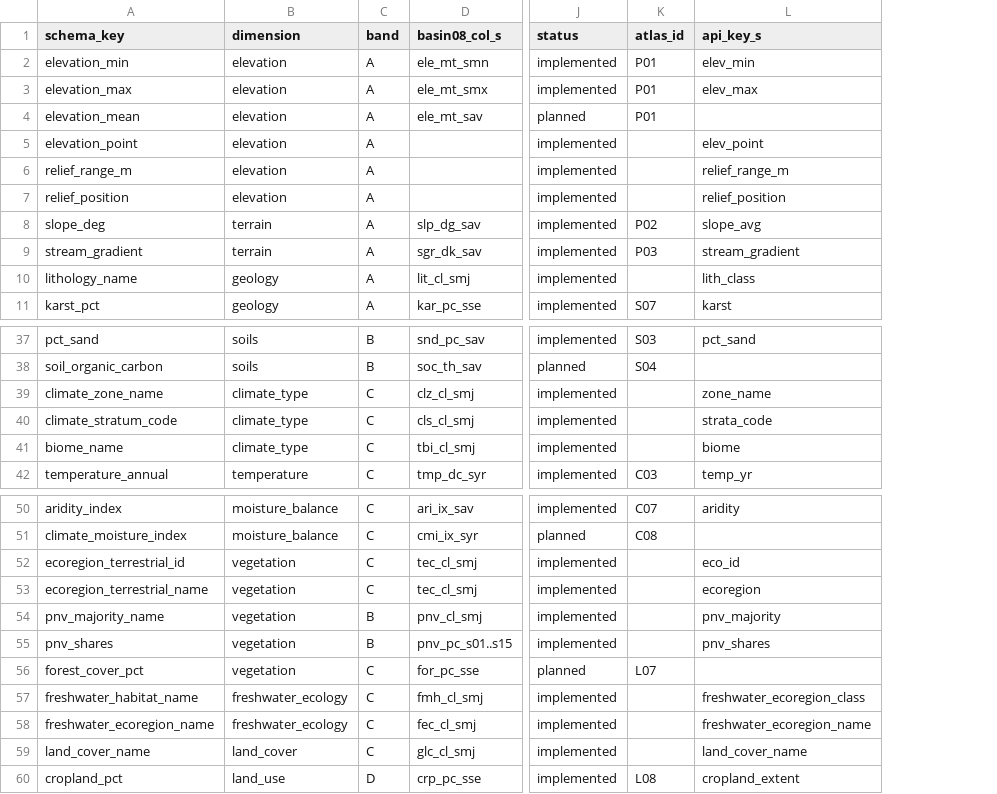
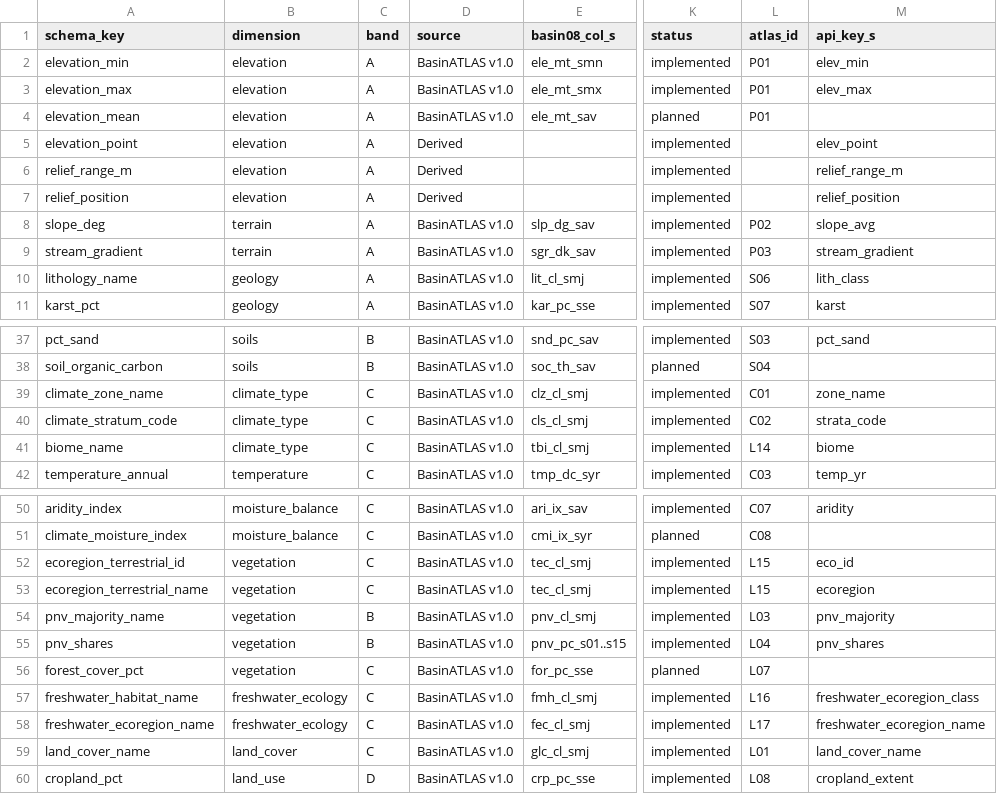
Before and after one commit to kgeographer/edops, a TSV file: documentation/EDOPS_variable_catalog_v0.3.tsv, drawn as a sheet; only a part is shown, gaps mark what is left out; addresses are those after the commit; the diff covers the shown part only; the diff names each change by its address in the sheet, - before the commit and + after, or states it on an @@ line.

```diff
--- a/documentation/EDOPS_variable_catalog_v0.3.tsv
+++ b/documentation/EDOPS_variable_catalog_v0.3.tsv
+column D (source), rows 2-11: BasinATLAS v1.0 | BasinATLAS v1.0 | BasinATLAS v1.0 | Derived | Derived | Derived | BasinATLAS v1.0 | BasinATLAS v1.0 | BasinATLAS v1.0 | BasinATLAS v1.0; rows 37-42: all BasinATLAS v1.0; rows 50-60: all BasinATLAS v1.0
-L10 (atlas_id): (empty)
+L10 (atlas_id): S06
-L39 (atlas_id): (empty)
+L39 (atlas_id): C01
-L40 (atlas_id): (empty)
+L40 (atlas_id): C02
-L41 (atlas_id): (empty)
+L41 (atlas_id): L14
-L52:L53 (atlas_id): (empty)
+L52:L53 (atlas_id): L15
-L54 (atlas_id): (empty)
+L54 (atlas_id): L03
-L55 (atlas_id): (empty)
+L55 (atlas_id): L04
-L57 (atlas_id): (empty)
+L57 (atlas_id): L16
-L58 (atlas_id): (empty)
+L58 (atlas_id): L17
-L59 (atlas_id): (empty)
+L59 (atlas_id): L01
```
Also changed, not shown: 2 edited cells elsewhere in this file, 9 other files.
